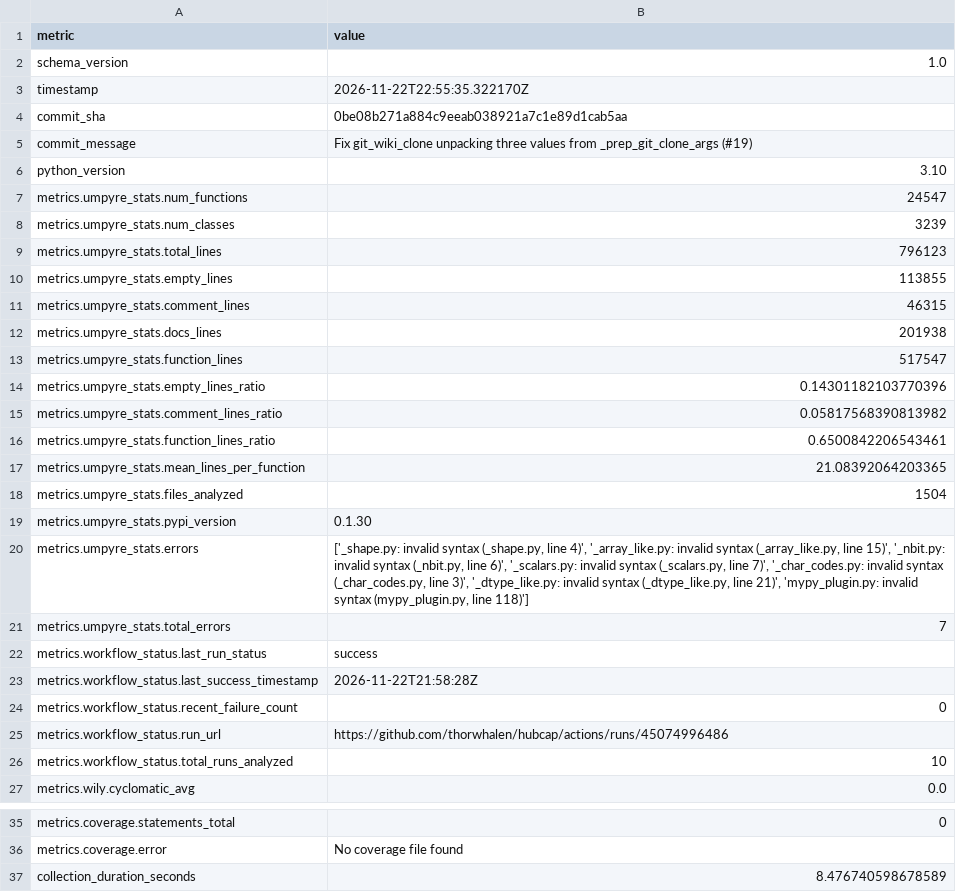
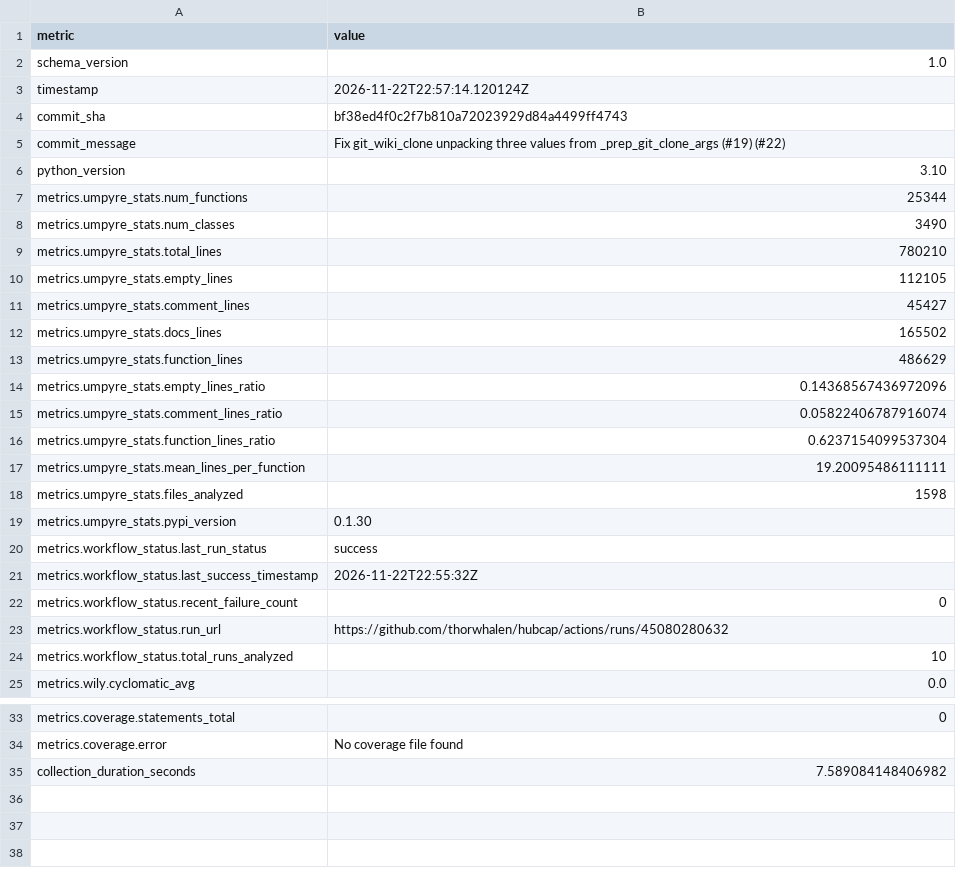
Before and after one commit to thorwhalen/hubcap, a CSV file: metrics.csv, drawn as a sheet; only a part is shown, gaps mark what is left out.

Commit message:
Update metrics for bf38ed4

```diff
--- a/metrics.csv
+++ b/metrics.csv
@@ -2,25 +2,23 @@ metric,value
 schema_version,1.0
-timestamp,2026-11-22T22:55:35.322170Z
-commit_sha,0be08b271a884c9eeab038921a7c1e89d1cab5aa
-commit_message,Fix git_wiki_clone unpacking three values from _prep_git_clone_args (#19)
+timestamp,2026-11-22T22:57:14.120124Z
+commit_sha,bf38ed4f0c2f7b810a72023929d84a4499ff4743
+commit_message,Fix git_wiki_clone unpacking three values from _prep_git_clone_args (#19) (#22)
 python_version,3.10
-metrics.umpyre_stats.num_functions,24547
-metrics.umpyre_stats.num_classes,3239
-metrics.umpyre_stats.total_lines,796123
-metrics.umpyre_stats.empty_lines,113855
-metrics.umpyre_stats.comment_lines,46315
-metrics.umpyre_stats.docs_lines,201938
-metrics.umpyre_stats.function_lines,517547
-metrics.umpyre_stats.empty_lines_ratio,0.14301182103770396
-metrics.umpyre_stats.comment_lines_ratio,0.05817568390813982
-metrics.umpyre_stats.function_lines_ratio,0.6500842206543461
-metrics.umpyre_stats.mean_lines_per_function,21.08392064203365
-metrics.umpyre_stats.files_analyzed,1504
+metrics.umpyre_stats.num_functions,25344
+metrics.umpyre_stats.num_classes,3490
+metrics.umpyre_stats.total_lines,780210
+metrics.umpyre_stats.empty_lines,112105
+metrics.umpyre_stats.comment_lines,45427
+metrics.umpyre_stats.docs_lines,165502
+metrics.umpyre_stats.function_lines,486629
+metrics.umpyre_stats.empty_lines_ratio,0.14368567436972096
+metrics.umpyre_stats.comment_lines_ratio,0.05822406787916074
+metrics.umpyre_stats.function_lines_ratio,0.6237154099537304
+metrics.umpyre_stats.mean_lines_per_function,19.20095486111111
+metrics.umpyre_stats.files_analyzed,1598
 metrics.umpyre_stats.pypi_version,0.1.30
-metrics.umpyre_stats.errors,"['_shape.py: invalid syntax (_shape.py, line 4)', '_array_like.py: invalid syntax (_array_like.py, line 15)', '_nbit.py: invalid syntax (_nbit.py, line 6)', '_scalars.py: invalid syntax (_scalars.py, line 7)', '_char_codes.py: invalid syntax (_char_codes.py, line 3)', '_dtype_like.py: invalid syntax (_dtype_like.py, line 21)', 'mypy_plugin.py: invalid syntax (mypy_plugin.py, line 118)']"
-metrics.umpyre_stats.total_errors,7
 metrics.workflow_status.last_run_status,success
-metrics.workflow_status.last_success_timestamp,2026-11-22T21:58:28Z
+metrics.workflow_status.last_success_timestamp,2026-11-22T22:55:32Z
 metrics.workflow_status.recent_failure_count,0
-metrics.workflow_status.run_url,https://github.com/thorwhalen/hubcap/actions/runs/45074996486
+metrics.workflow_status.run_url,https://github.com/thorwhalen/hubcap/actions/runs/45080280632
 metrics.workflow_status.total_runs_analyzed,10
@@ -40,2 +38,2 @@ metrics.coverage.statements_total,0
 metrics.coverage.error,No coverage file found
-collection_duration_seconds,8.476740598678589
+collection_duration_seconds,7.589084148406982
```
Also changed, not shown: 2 other files.
